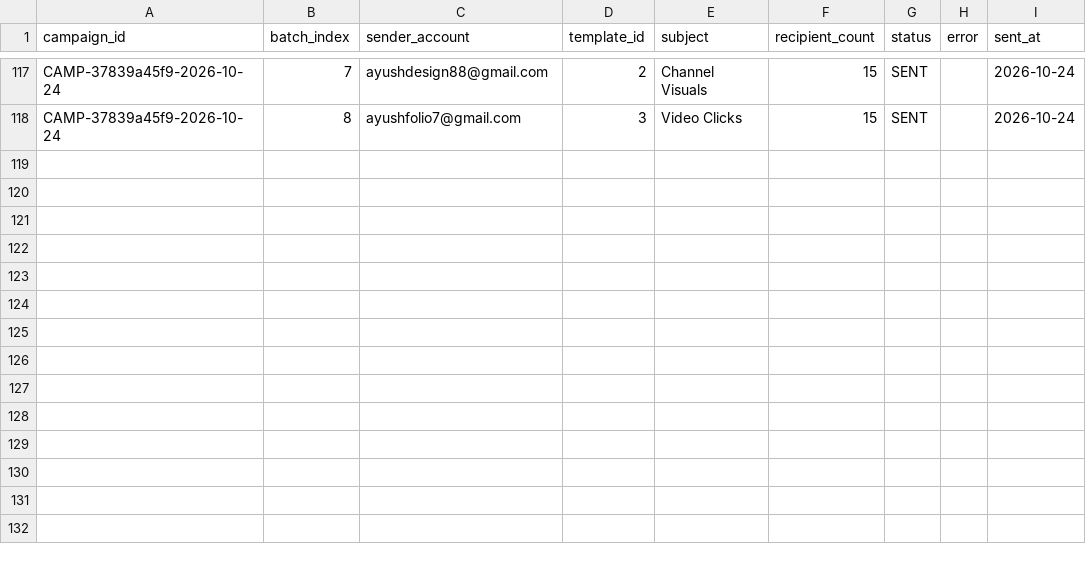
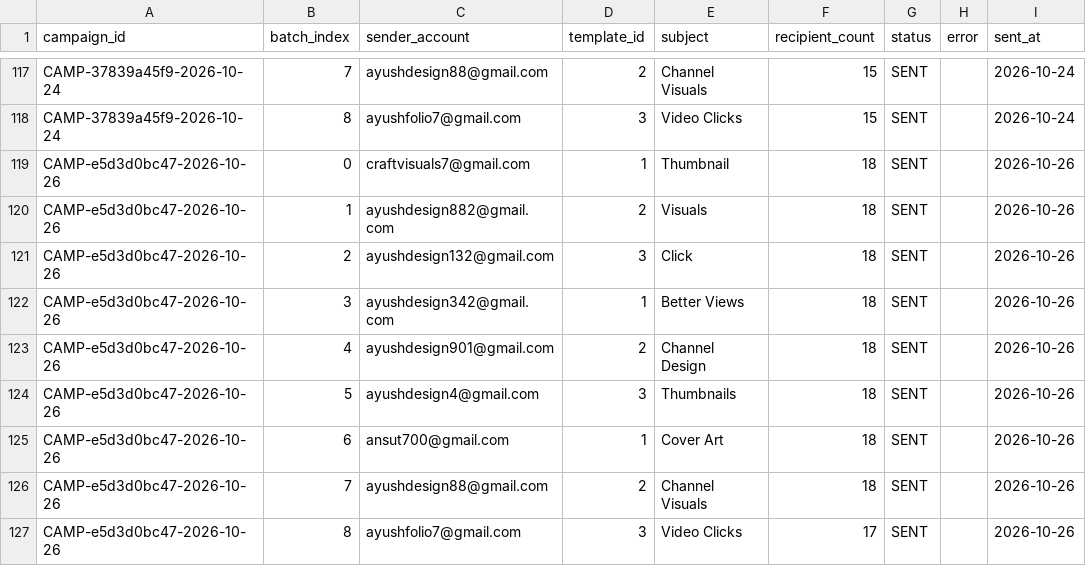
Before and after one commit to ayushdesign4/daily-lead-agent, a CSV file: data/outreach_batches.csv, drawn as a sheet; only a part is shown, gaps mark what is left out; the diff names each change by its address in the sheet, - before the commit and + after, or states it on an @@ line.

```diff
--- a/data/outreach_batches.csv
+++ b/data/outreach_batches.csv
+row 119: CAMP-e5d3d0bc47-2026-10-26 | 0 | craftvisuals7@gmail.com | 1 | Thumbnail | 18 | SENT |  | 2026-10-26
+row 120: CAMP-e5d3d0bc47-2026-10-26 | 1 | ayushdesign882@gmail.com | 2 | Visuals | 18 | SENT |  | 2026-10-26
+row 121: CAMP-e5d3d0bc47-2026-10-26 | 2 | ayushdesign132@gmail.com | 3 | Click | 18 | SENT |  | 2026-10-26
+row 122: CAMP-e5d3d0bc47-2026-10-26 | 3 | ayushdesign342@gmail.com | 1 | Better Views | 18 | SENT |  | 2026-10-26
+row 123: CAMP-e5d3d0bc47-2026-10-26 | 4 | ayushdesign901@gmail.com | 2 | Channel Design | 18 | SENT |  | 2026-10-26
+row 124: CAMP-e5d3d0bc47-2026-10-26 | 5 | ayushdesign4@gmail.com | 3 | Thumbnails | 18 | SENT |  | 2026-10-26
+row 125: CAMP-e5d3d0bc47-2026-10-26 | 6 | ansut700@gmail.com | 1 | Cover Art | 18 | SENT |  | 2026-10-26
+row 126: CAMP-e5d3d0bc47-2026-10-26 | 7 | ayushdesign88@gmail.com | 2 | Channel Visuals | 18 | SENT |  | 2026-10-26
+row 127: CAMP-e5d3d0bc47-2026-10-26 | 8 | ayushfolio7@gmail.com | 3 | Video Clicks | 17 | SENT |  | 2026-10-26
```
Also changed, not shown: data/outreach_state.csv, data/verification_ledger.csv, 1 other file.
